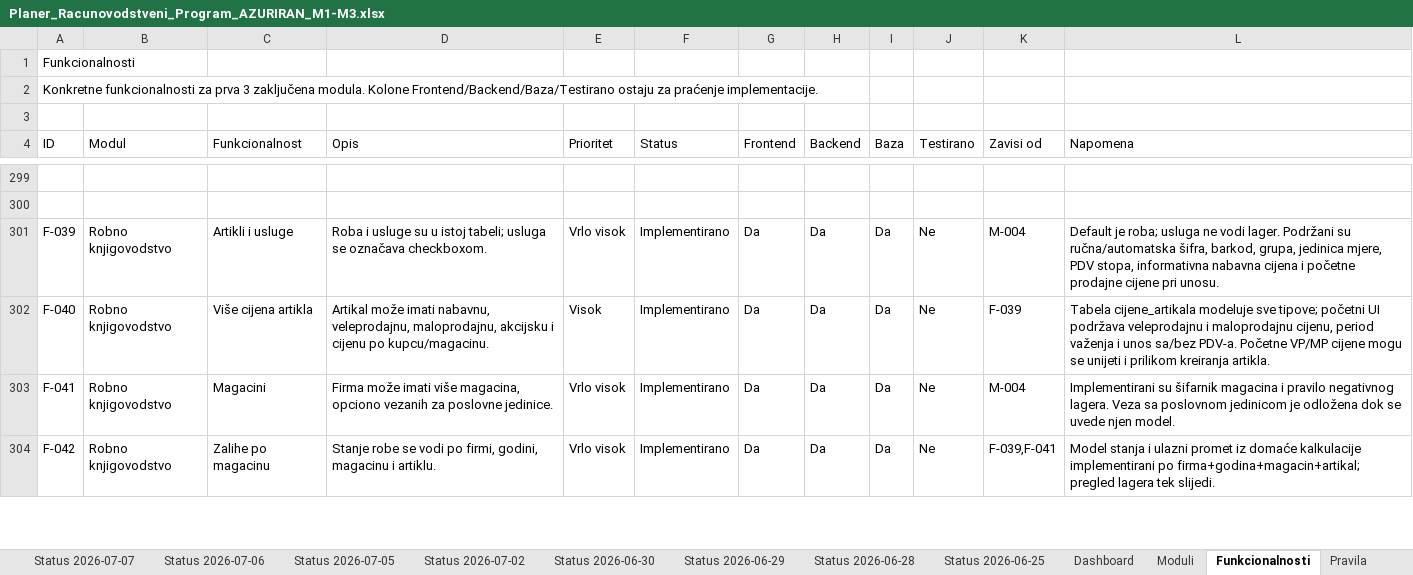
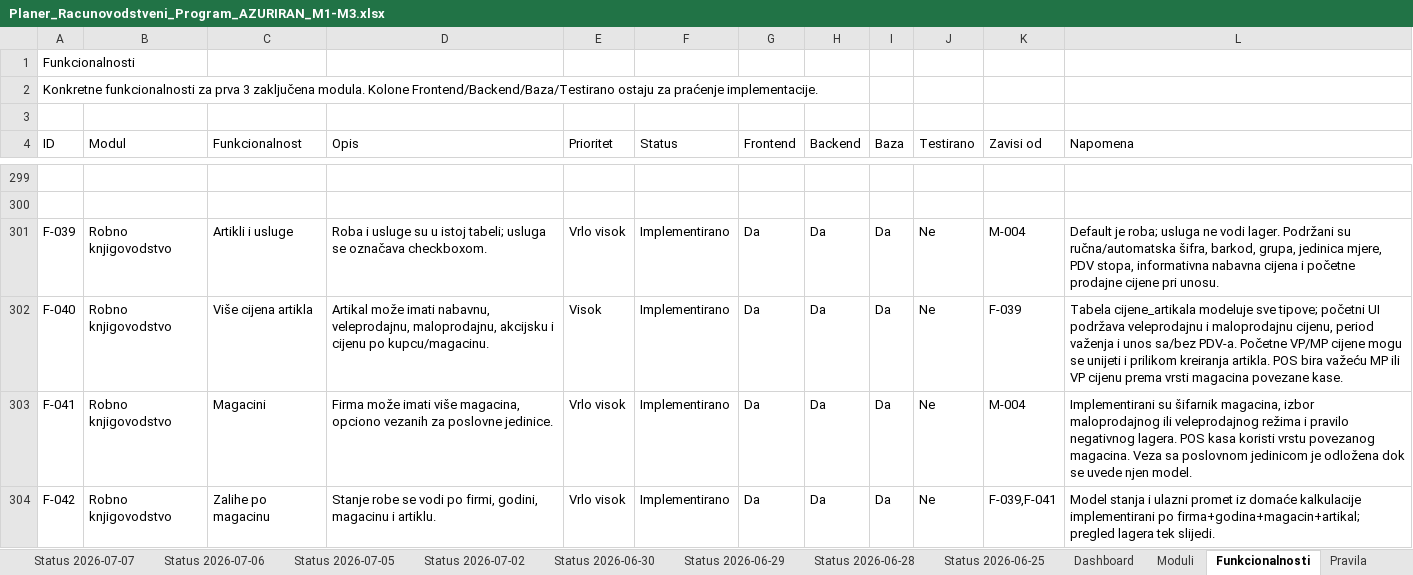
Before and after one commit to zeljkobar/knjigovodstvoonline, an Excel workbook: zadaci/Planer_Racunovodstveni_Program_AZURIRAN_M1-M3.xlsx, sheet Funkcionalnosti, drawn as a sheet; only a part is shown, gaps mark what is left out; values as stored, in another font and other column widths than the file's, no borders; the diff covers the shown part only; the diff names each change by its address in the sheet, - before the commit and + after, or states it on an @@ line.

```diff
--- a/zadaci/Planer_Racunovodstveni_Program_AZURIRAN_M1-M3.xlsx (sheet Funkcionalnosti)
+++ b/zadaci/Planer_Racunovodstveni_Program_AZURIRAN_M1-M3.xlsx (sheet Funkcionalnosti)
-L302 (Napomena): …kreiranja artikla.
+L302 (Napomena): …kreiranja artikla. POS bira važeću MP ili VP cijenu prema vrsti magacina povezane kase.
-L303 (Napomena): …su šifarnik magacina i pravilo negativnog lagera. Veza sa…
+L303 (Napomena): …su šifarnik magacina, izbor maloprodajnog ili veleprodajnog režima i pravilo negativnog lagera. POS kasa koristi vrstu povezanog magacina. Veza sa…
```
Also changed, not shown: 1 added row and 5 edited cells elsewhere in this sheet, sheet Testovi, sheet Ekrani, sheet Moduli, 27 other files.
